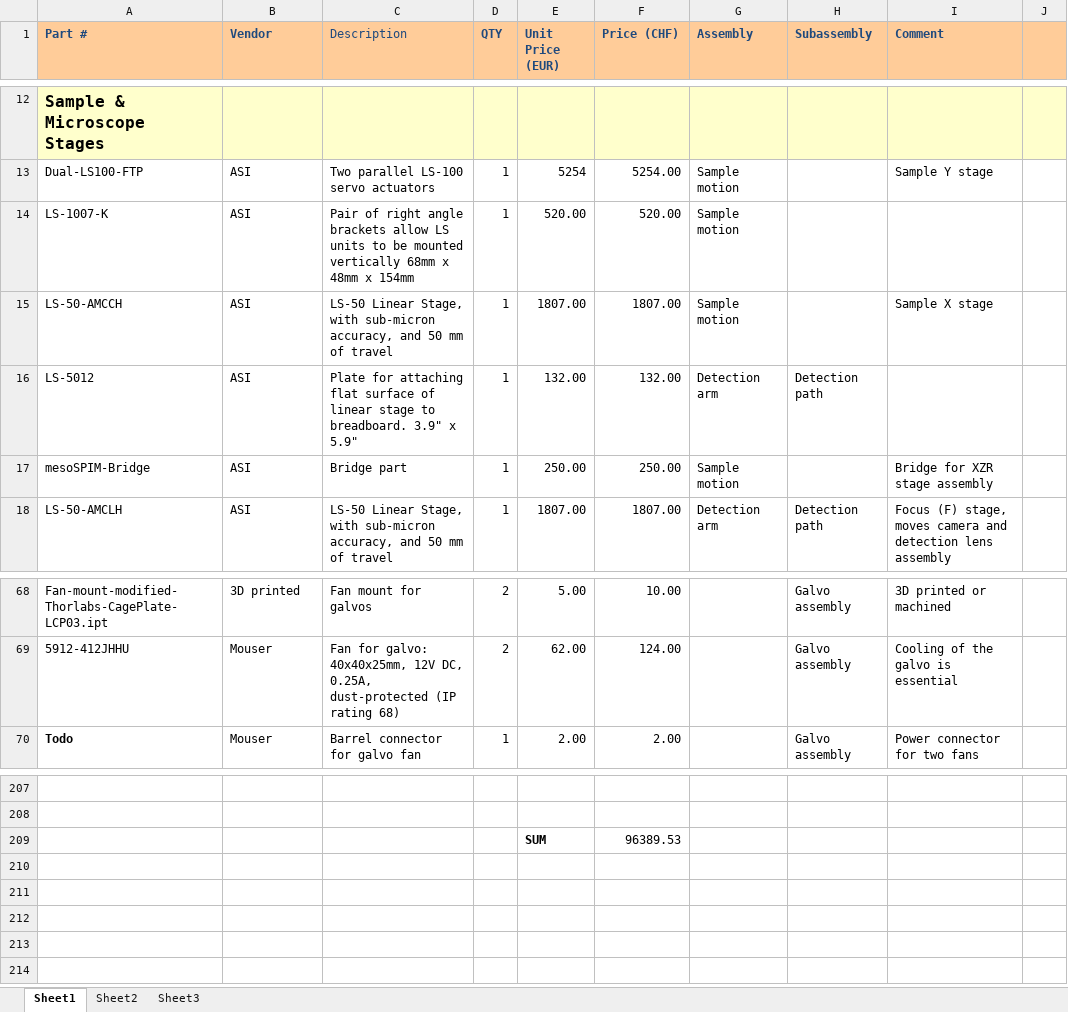
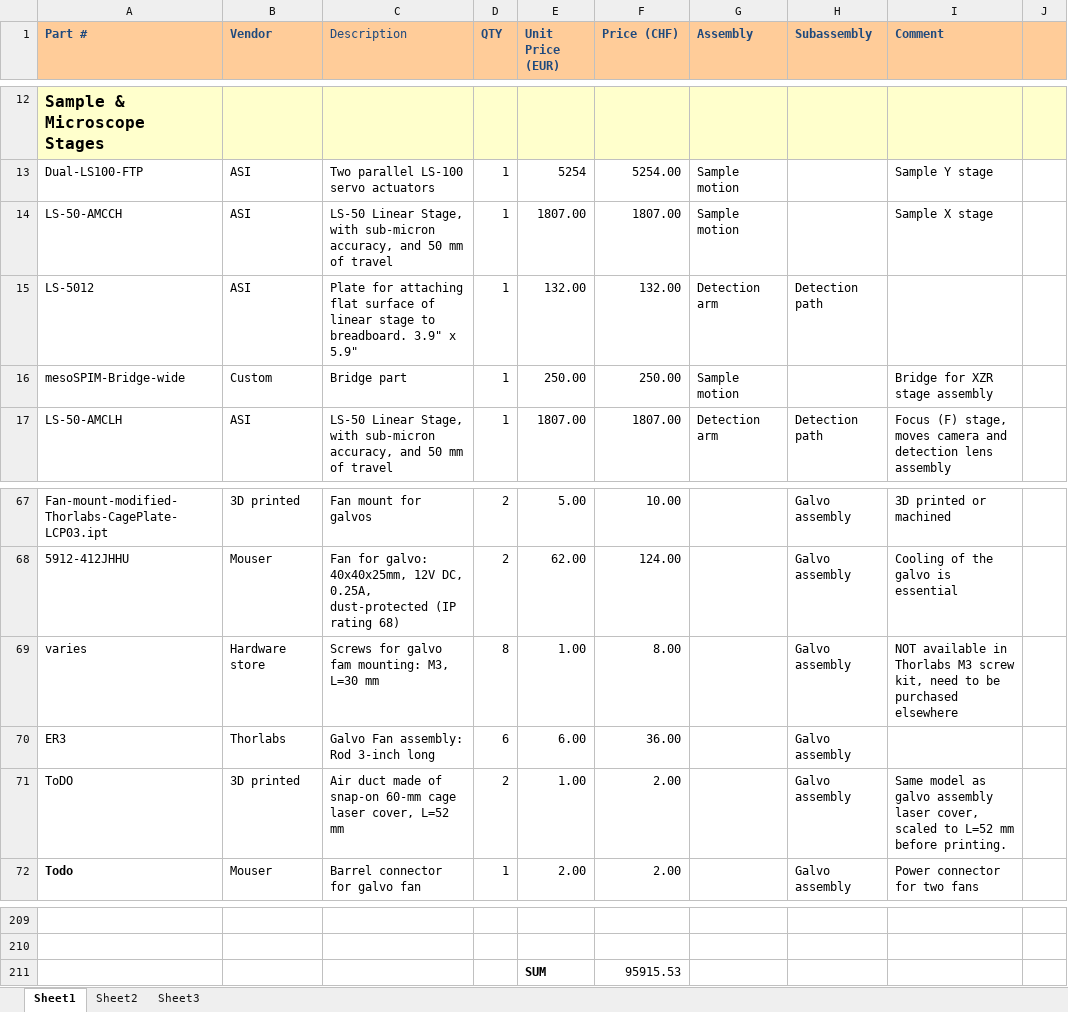
Before and after one commit to mesoSPIM/benchtop-hardware, an Excel workbook: Benchtop/parts-list/Benchtop-partslist-latest.xlsx, sheet Sheet1, drawn as a sheet; only a part is shown, gaps mark what is left out; values as stored, in another font and other column widths than the file's, no borders; removed rows and columns are numbered as before the commit, all else as after; the diff names each change by its address in the sheet, - before the commit and + after, or states it on an @@ line.

Commit message:
galvo fan mount update

```diff
--- a/Benchtop/parts-list/Benchtop-partslist-latest.xlsx (sheet Sheet1)
+++ b/Benchtop/parts-list/Benchtop-partslist-latest.xlsx (sheet Sheet1)
-row 14: LS-1007-K | ASI | Pair of right angle brackets allow LS units to be mounted vertically 68mm x 48mm x 154mm | 1 | 520.00 | 520.00 | Sample motion
-A16 (Part #): mesoSPIM-Bridge
+A16 (Part #): mesoSPIM-Bridge-wide
-B16 (Vendor): ASI
+B16 (Vendor): Custom
+row 69: varies | Hardware store | Screws for galvo fam mounting: M3, L=30 mm | 8 | 1.00 | 8.00 |  | Galvo assembly | NOT available in Thorlabs M3 screw kit, need to be purchased elsewhere
+row 70: ER3 | Thorlabs | Galvo Fan assembly: Rod 3-inch long | 6 | 6.00 | 36.00 |  | Galvo assembly
+row 71: ToDO | 3D printed | Air duct made of snap-on 60-mm cage laser cover, L=52 mm | 2 | 1.00 | 2.00 |  | Galvo assembly | Same model as galvo assembly laser cover, scaled to L=52 mm before printing.
-F211 (Price (CHF)): 96389.53
+F211 (Price (CHF)): 95915.53
```
Also changed, not shown: formulas that keep their value, 6 other files.
